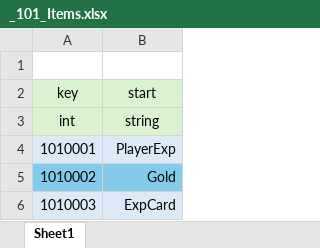
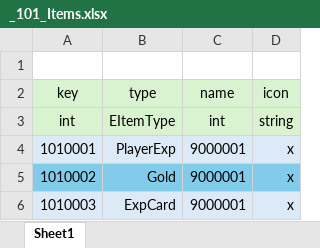
Before and after one commit to GyoolTomato/UnityPortfolioProjectTables, an Excel workbook: _101_Items.xlsx, sheet Sheet1, drawn as a sheet; values as stored, in another font and other column widths than the file's, no borders; the diff names each change by its address in the sheet, - before the commit and + after, or states it on an @@ line.

```diff
--- a/_101_Items.xlsx (sheet Sheet1)
+++ b/_101_Items.xlsx (sheet Sheet1)
+column C (name), rows 3-6: int | 9000001 | 9000001 | 9000001
+column D (icon), rows 3-6: string | x | x | x
-B2: start
+B2: type
-B3 (type): string
+B3 (type): EItemType
```
Also changed, not shown: _000_Global_Define.xlsx.
